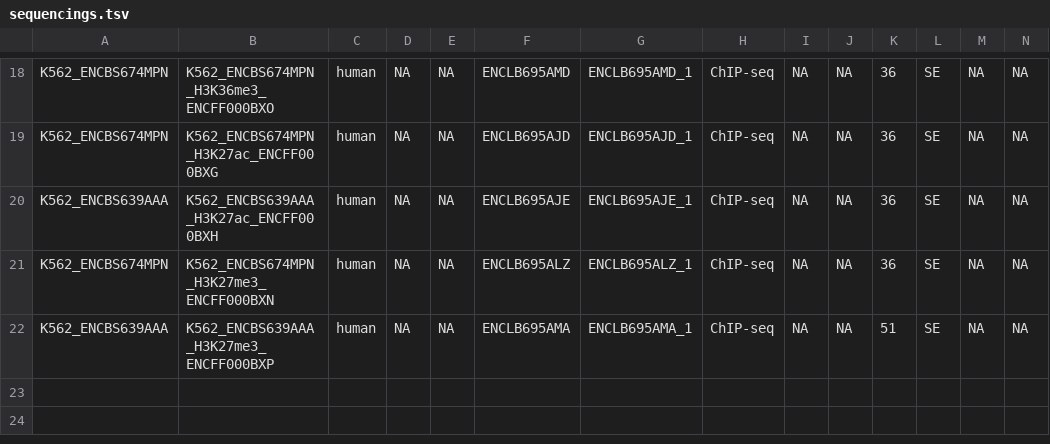
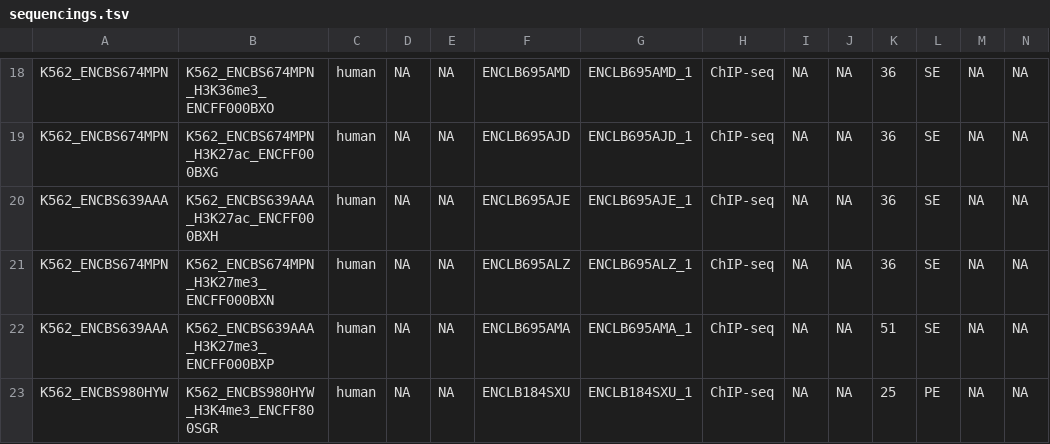
Before and after one commit to epigen-UCSD/epigen_ucsd_django, a TSV file: utility/sequencings.tsv, drawn as a sheet; only a part is shown, gaps mark what is left out; rows hold the shown columns only; the diff names each change by its address in the sheet, - before the commit and + after, or states it on an @@ line.

```diff
--- a/utility/sequencings.tsv
+++ b/utility/sequencings.tsv
+row 23: K562_ENCBS980HYW | K562_ENCBS980HYW_H3K4me3_ENCFF800SGR | human | NA | NA | ENCLB184SXU | ENCLB184SXU_1 | ChIP-seq | NA | NA | 25 | PE | NA | NA
```
Also changed, not shown: 1 other file.
